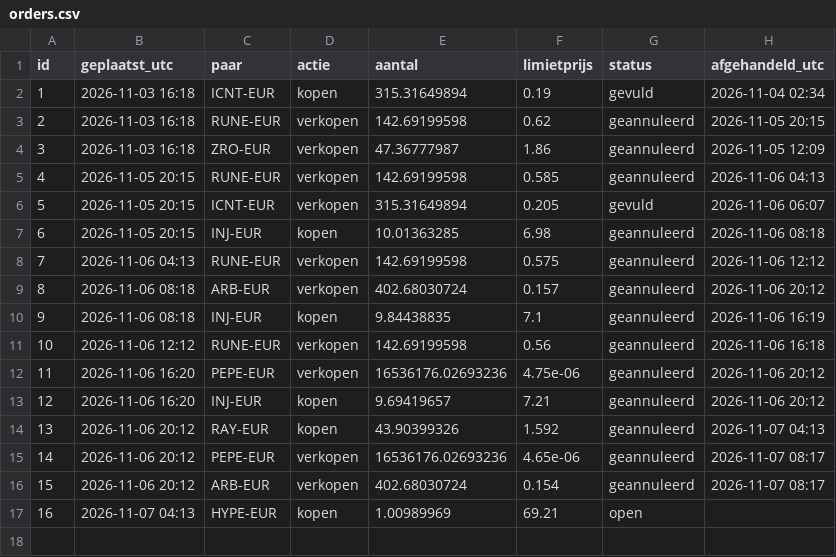
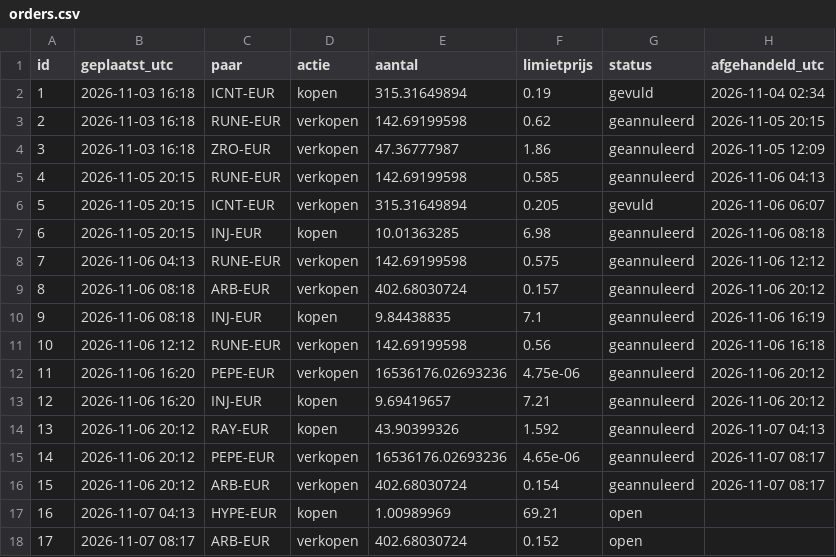
Before and after one commit to BoazAI/Solo-trading, a CSV file: orders.csv, drawn as a sheet; the diff names each change by its address in the sheet, - before the commit and + after, or states it on an @@ line.

Commit message:
order 17: limit verkopen ARB-EUR 402.68030724 @ 0.152

```diff
--- a/orders.csv
+++ b/orders.csv
+row 18: 17 | 2026-11-07 08:17 | ARB-EUR | verkopen | 402.68030724 | 0.152 | open
```
